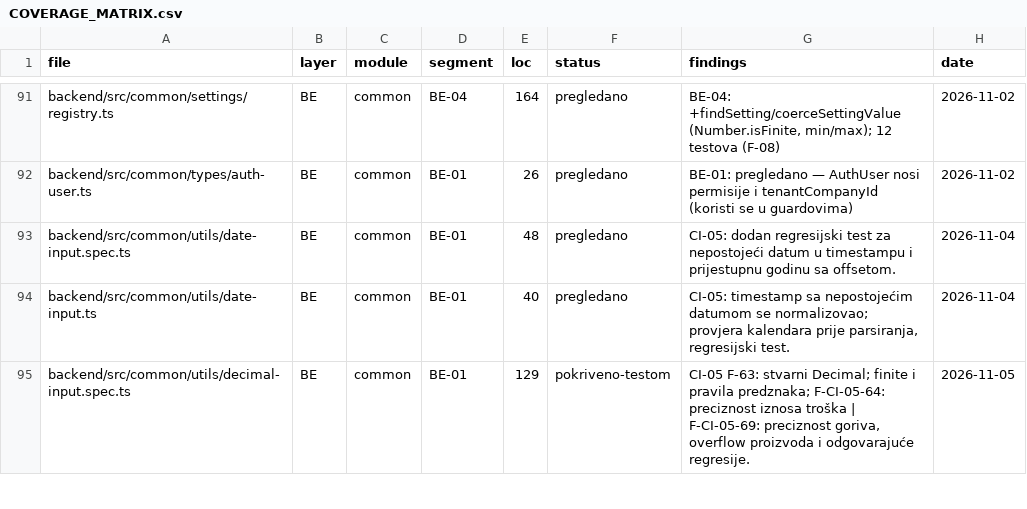
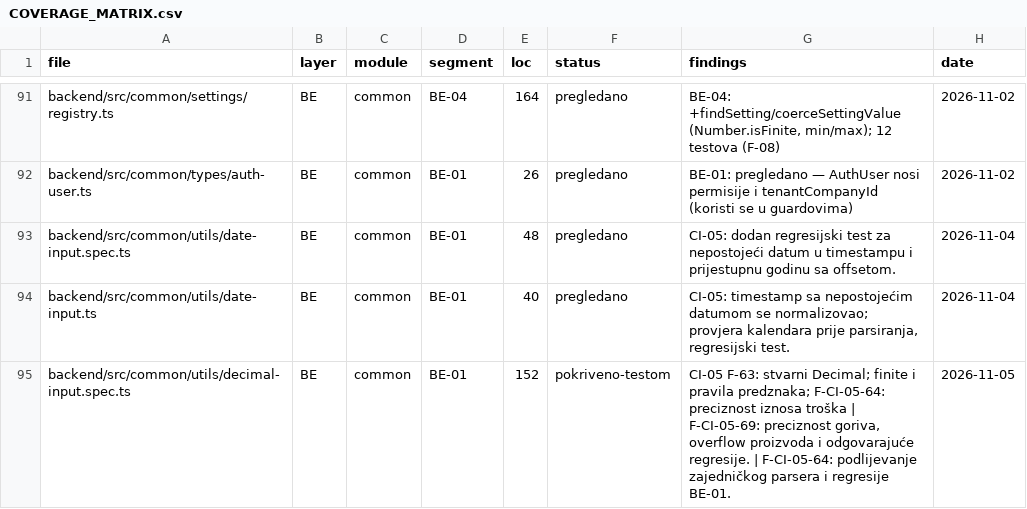
Before and after one commit to mudzy992/gradix, a CSV file: AUDIT/COVERAGE_MATRIX.csv, drawn as a sheet; only a part is shown, gaps mark what is left out; the diff covers the shown part only.

```diff
--- a/AUDIT/COVERAGE_MATRIX.csv
+++ b/AUDIT/COVERAGE_MATRIX.csv
@@ -94,2 +94,2 @@ backend/src/common/utils/date-input.spec.ts,BE,common,BE-01,48,pregledano,CI-05:
 backend/src/common/utils/date-input.ts,BE,common,BE-01,40,pregledano,"CI-05: timestamp sa nepostojećim datumom se normalizovao; provjera kalendara prije parsiranja, regresijski test.",2026-11-04
-backend/src/common/utils/decimal-input.spec.ts,BE,common,BE-01,129,pokriveno-testom,"CI-05 F-63: stvarni Decimal; finite i pravila predznaka; F-CI-05-64: preciznost iznosa troška | F-CI-05-69: preciznost goriva, overflow proizvoda i odgovarajuće regresije.",2026-11-05
+backend/src/common/utils/decimal-input.spec.ts,BE,common,BE-01,152,pokriveno-testom,"CI-05 F-63: stvarni Decimal; finite i pravila predznaka; F-CI-05-64: preciznost iznosa troška | F-CI-05-69: preciznost goriva, overflow proizvoda i odgovarajuće regresije. | F-CI-05-64: podlijevanje zajedničkog parsera i regresije BE-01.",2026-11-05
```
Also changed, not shown: 4 edited cells elsewhere in this file, 9 other files.
